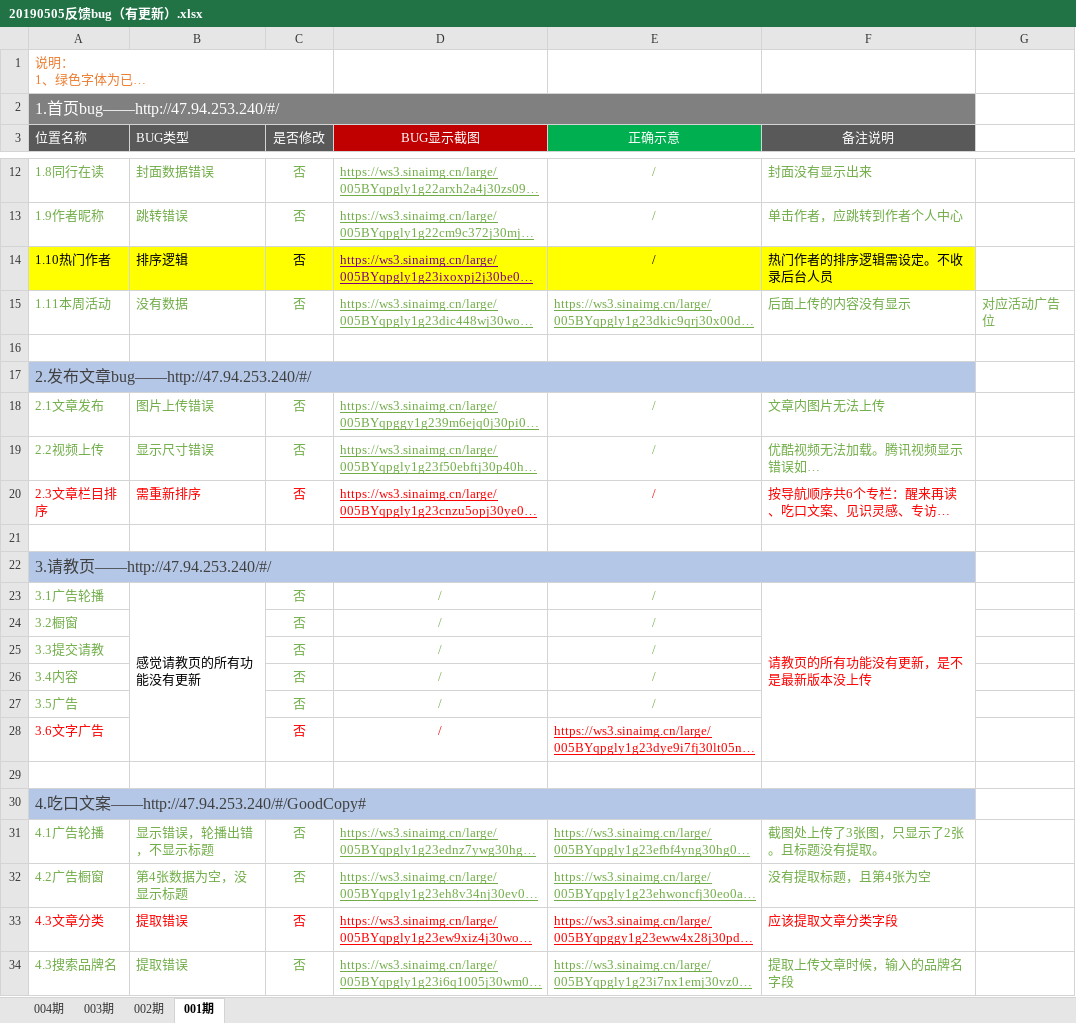
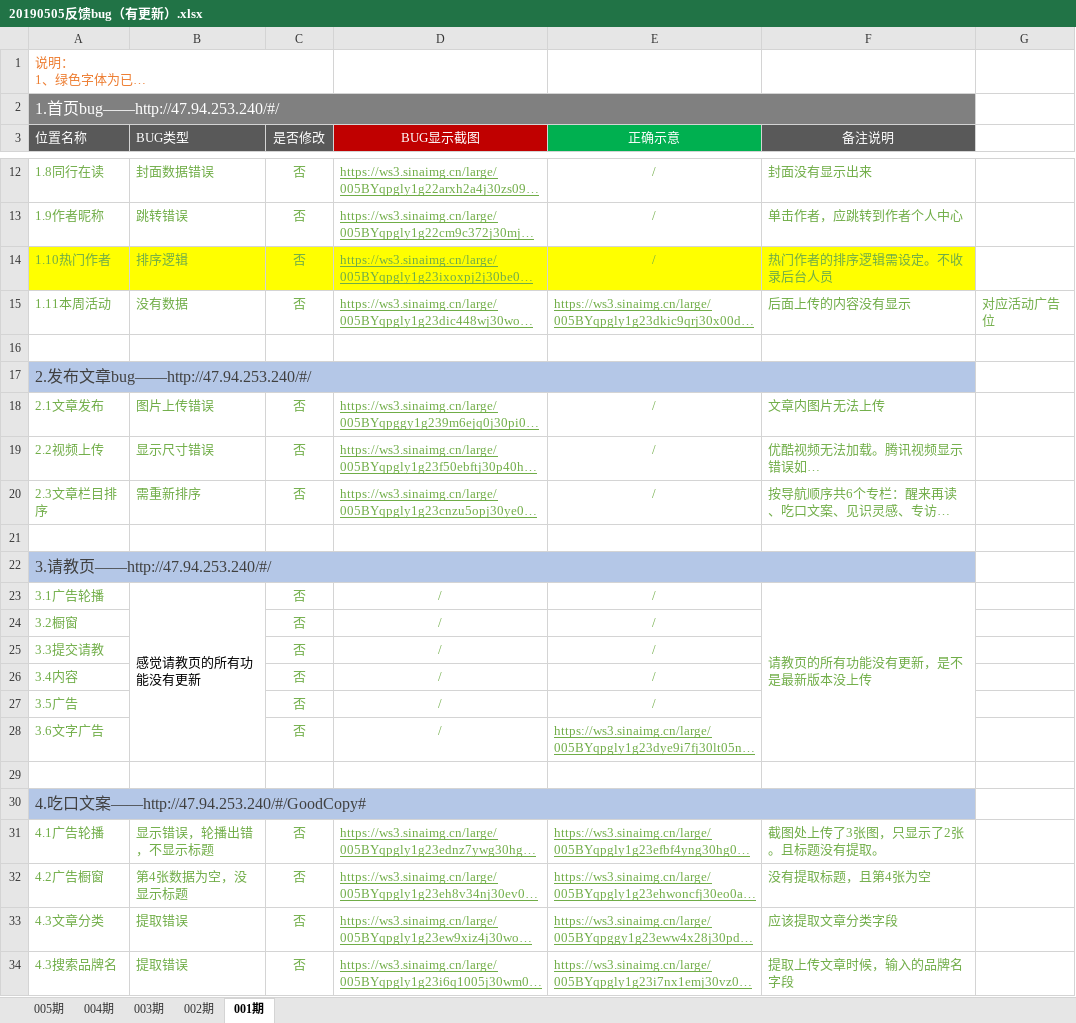
Before and after one commit to ervinchan/useIdea, an Excel workbook: 20190505反馈bug（有更新）.xlsx, sheet 001期, drawn as a sheet; only a part is shown, gaps mark what is left out; long unchanged cells end in …; values as stored, in another font and other column widths than the file's, no borders; the diff names each change by its address in the sheet, - before the commit and + after, or states it on an @@ line.

```diff
--- a/20190505反馈bug（有更新）.xlsx (sheet 001期)
+++ b/20190505反馈bug（有更新）.xlsx (sheet 001期)
+sheet tab: 005期
-A14:C14 text colour: black
+A14:C14 text colour: #70AD47
-D14 text colour: #800080
+D14 text colour: #70AD47
-E14:F14 text colour: black
+E14:F14 text colour: #70AD47
-A20:F20 text colour: #FF0000
+A20:F20 text colour: #70AD47
-F23 text colour: #FF0000
+F23 text colour: #70AD47
-A28 text colour: #FF0000
+A28 text colour: #70AD47
-C28:E28 text colour: #FF0000
+C28:E28 text colour: #70AD47
-A33:F33 text colour: #FF0000
+A33:F33 text colour: #70AD47
```
Also changed, not shown: sheet 002期, sheet 004期, sheet 003期, charts or pictures, 004-反馈十间空网站项目bug修复情况整理.xlsx, 34 other files.
